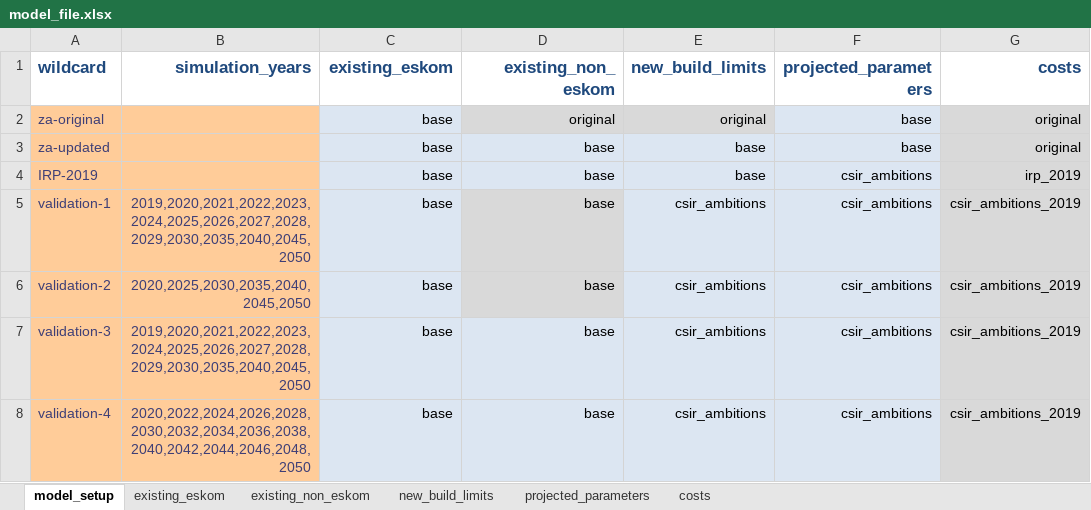
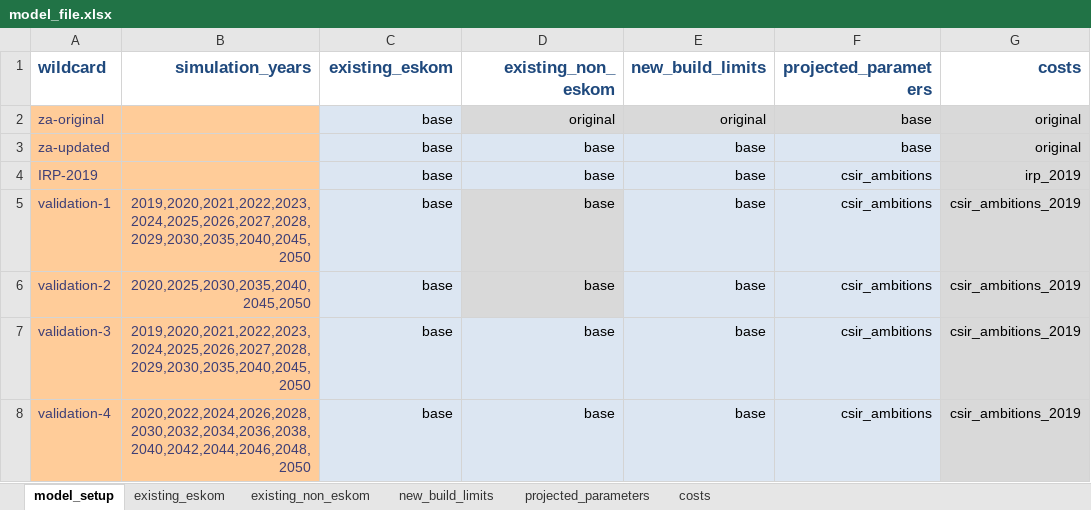
Before and after one commit to PyPSA/pypsa-za, an Excel workbook: model_file.xlsx, sheet model_setup, drawn as a sheet; values as stored, in another font and other column widths than the file's, no borders; the diff names each change by its address in the sheet, - before the commit and + after, or states it on an @@ line.

```diff
--- a/model_file.xlsx (sheet model_setup)
+++ b/model_file.xlsx (sheet model_setup)
-F2 fill: #DCE6F2
+F2 fill: #D9D9D9
-E5:E8 (new_build_limits): csir_ambitions
+E5:E8 (new_build_limits): base
```
Also changed, not shown: sheet costs, sheet new_build_limits, sheet existing_eskom, formulas that keep their value, data/ambitions_validation.xlsx, 8 other files.
